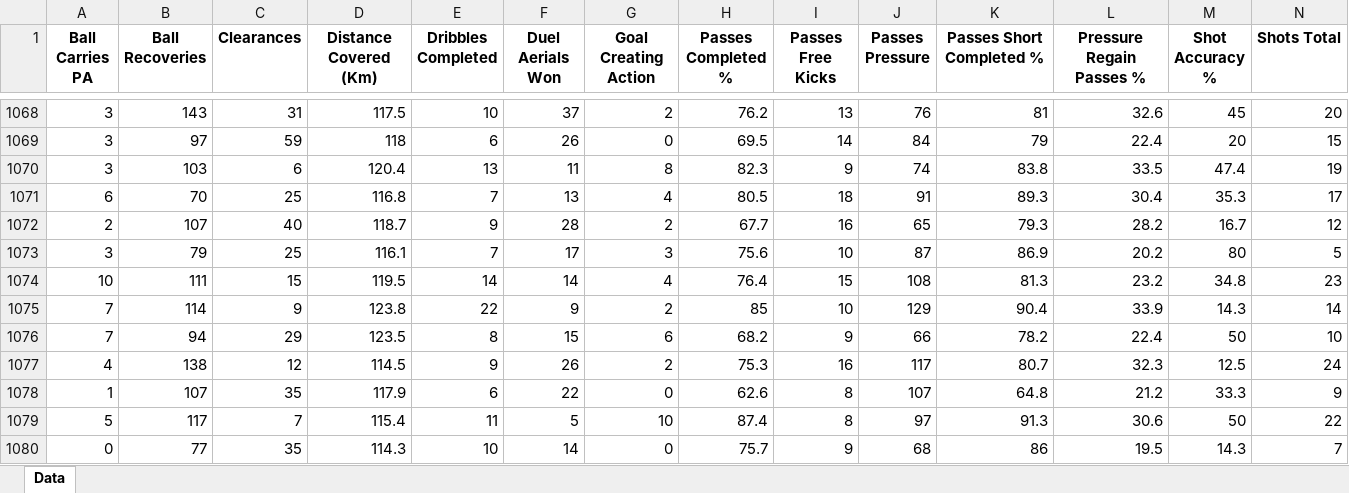
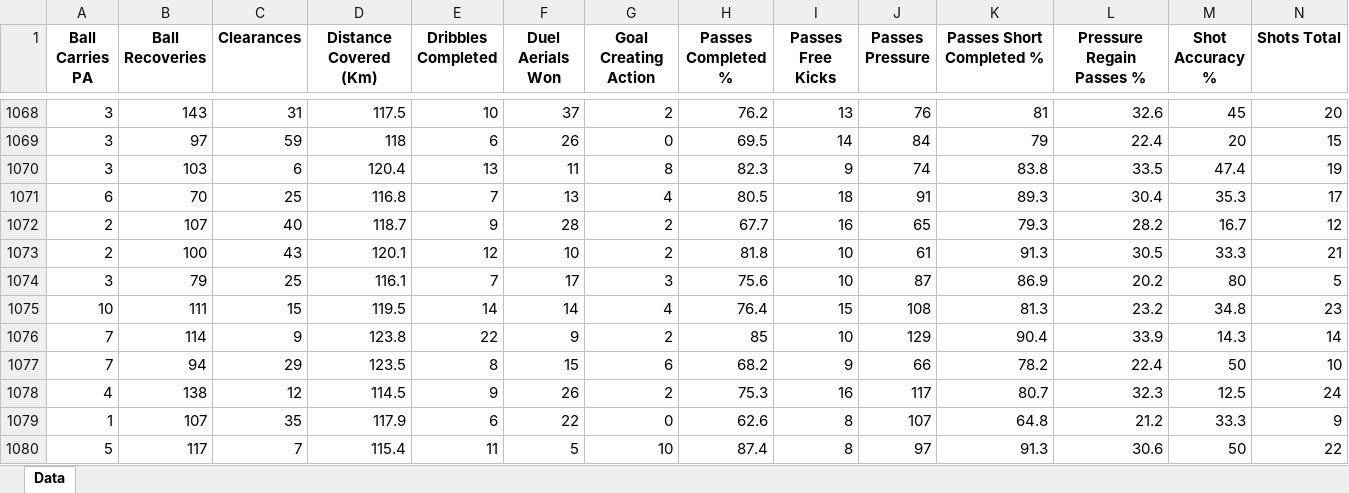
Before and after one commit to BVBtm86/buli_ml_app, an Excel workbook: data/Bundesliga Top Statistics.xlsx, sheet Data, drawn as a sheet; only a part is shown, gaps mark what is left out; the shorter side is filled out with more unchanged rows; values as stored, in another font and other column widths than the file's, no borders; rows hold the shown columns only; the diff names each change by its address in the sheet, - before the commit and + after, or states it on an @@ line.

```diff
--- a/data/Bundesliga Top Statistics.xlsx (sheet Data)
+++ b/data/Bundesliga Top Statistics.xlsx (sheet Data)
+row 1073: 2 | 100 | 43 | 120.1 | 12 | 10 | 2 | 81.8 | 10 | 61 | 91.3 | 30.5 | 33.3 | 21
```
Also changed, not shown: data/Bundesliga All Statistics.xlsx, data/Bundesliga Filter Statistics.xlsx, 5 other files.
